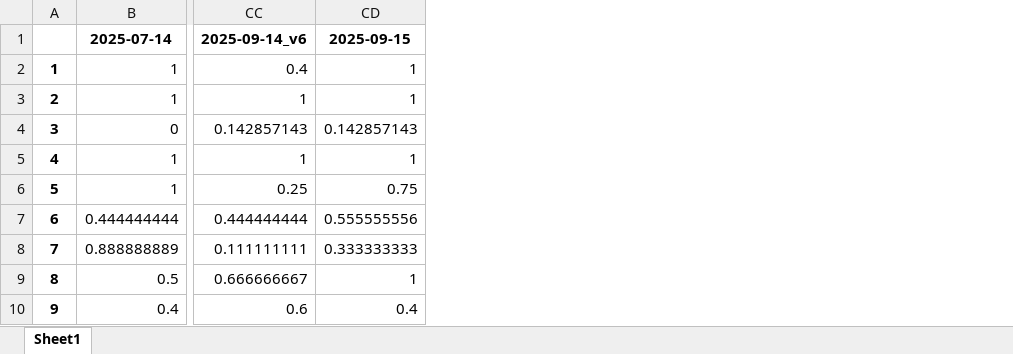
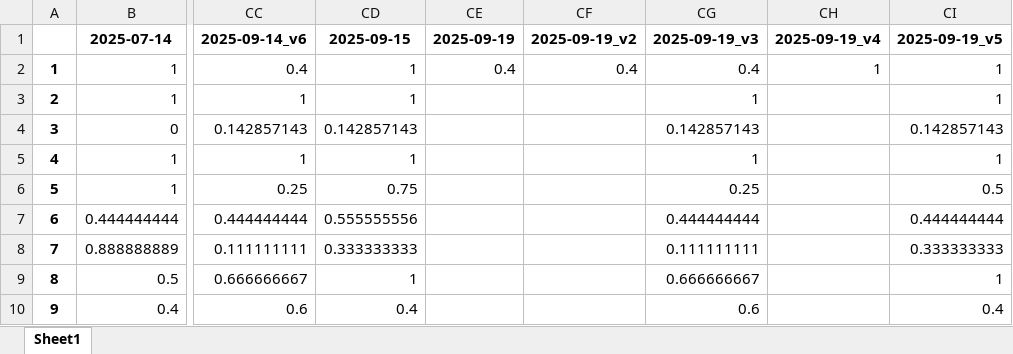
Before and after one commit to hanzelnut188/Pill_Identification_OCR-based2, an Excel workbook: reports/藥物辨識成功率總表.xlsx, sheet Sheet1, drawn as a sheet; only a part is shown, gaps mark what is left out; values as stored, in another font and other column widths than the file's, no borders; the diff names each change by its address in the sheet, - before the commit and + after, or states it on an @@ line.

```diff
--- a/reports/藥物辨識成功率總表.xlsx (sheet Sheet1)
+++ b/reports/藥物辨識成功率總表.xlsx (sheet Sheet1)
+column CE, rows 1-2: 2025-09-19 | 0.4
+column CF, rows 1-2: 2025-09-19_v2 | 0.4
+column CG, rows 1-10: 2025-09-19_v3 | 0.4 | 1 | 0.142857143 | 1 | 0.25 | 0.444444444 | 0.111111111 | 0.666666667 | 0.6
+column CH, rows 1-2: 2025-09-19_v4 | 1
+column CI, rows 1-10: 2025-09-19_v5 | 1 | 1 | 0.142857143 | 1 | 0.5 | 0.444444444 | 0.333333333 | 1 | 0.4
```
Also changed, not shown: reports/color_errors.xlsx, 4 other files.
